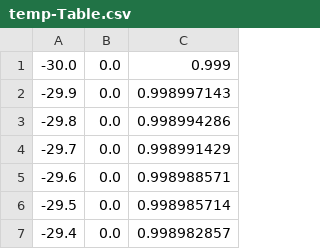
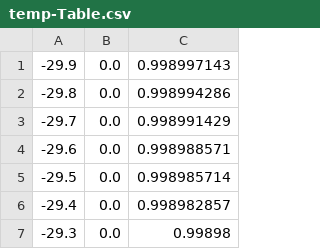
Before and after one commit to ahsanMah/worm_simulation, a CSV file: simulations/pH+Temp/input/parameters/temp-Table.csv, drawn as a sheet; only a part is shown; the shorter side is filled out with more unchanged rows; the diff names each change by its address in the sheet, - before the commit and + after, or states it on an @@ line.

```diff
--- a/simulations/pH+Temp/input/parameters/temp-Table.csv
+++ b/simulations/pH+Temp/input/parameters/temp-Table.csv
-row 1: -30.0 | 0.0 | 0.999
```
Also changed, not shown: 2 other files.
